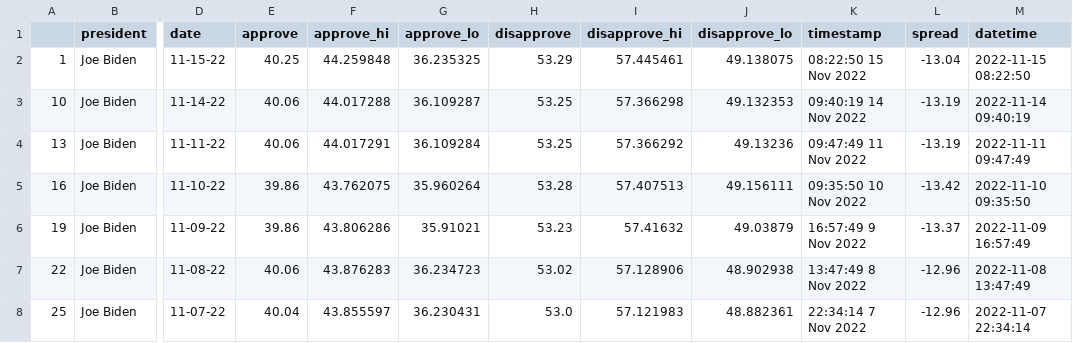
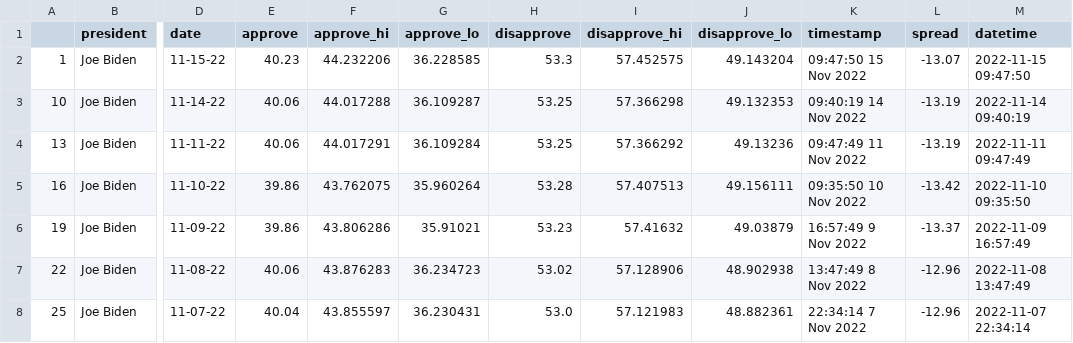
Before and after one commit to rhysea/live-scraper-demo, a CSV file: data/processed/biden_polls_adults.csv, drawn as a sheet; only a part is shown, gaps mark what is left out; the diff names each change by its address in the sheet, - before the commit and + after, or states it on an @@ line.

```diff
--- a/data/processed/biden_polls_adults.csv
+++ b/data/processed/biden_polls_adults.csv
-E2 (approve): 40.25
+E2 (approve): 40.23
-F2 (approve_hi): 44.259848
+F2 (approve_hi): 44.232206
-G2 (approve_lo): 36.235325
+G2 (approve_lo): 36.228585
-H2 (disapprove): 53.29
+H2 (disapprove): 53.3
-I2 (disapprove_hi): 57.445461
+I2 (disapprove_hi): 57.452575
-J2 (disapprove_lo): 49.138075
+J2 (disapprove_lo): 49.143204
-K2 (timestamp): 08:22:50 15 Nov 2022
+K2 (timestamp): 09:47:50 15 Nov 2022
-L2 (spread): -13.04
+L2 (spread): -13.07
-M2 (datetime): 2022-11-15 08:22:50
+M2 (datetime): 2022-11-15 09:47:50
```
